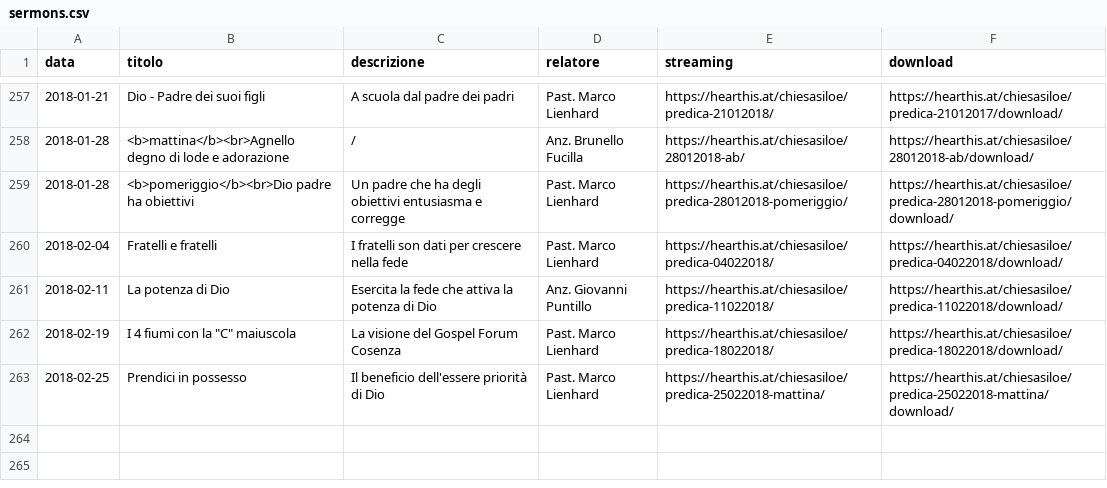
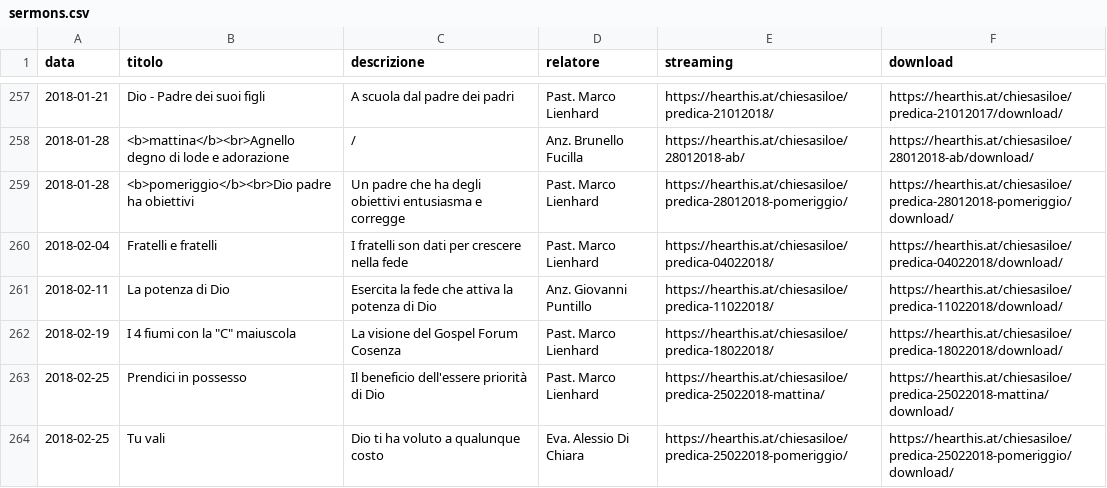
Before and after one commit to ChiesaSiloe/chiesasiloe.github.io, a CSV file: _data/sermons.csv, drawn as a sheet; only a part is shown, gaps mark what is left out.

Commit message:
Tu Vali

```diff
--- a/_data/sermons.csv
+++ b/_data/sermons.csv
@@ -263 +263,2 @@ data,titolo,descrizione,relatore,streaming,download
 2018-02-25,Prendici in possesso,Il beneficio dell'essere priorità di Dio,Past. Marco Lienhard,https://hearthis.at/chiesasiloe/predica-25022018-mattina/,https://hearthis.at/chiesasiloe/predica-25022018-mattina/download/
+2018-02-25,Tu vali,Dio ti ha voluto a qualunque costo,Eva. Alessio Di Chiara,https://hearthis.at/chiesasiloe/predica-25022018-pomeriggio/,https://hearthis.at/chiesasiloe/predica-25022018-pomeriggio/download/
```
